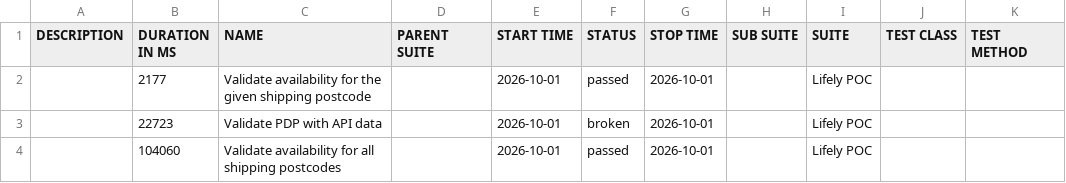
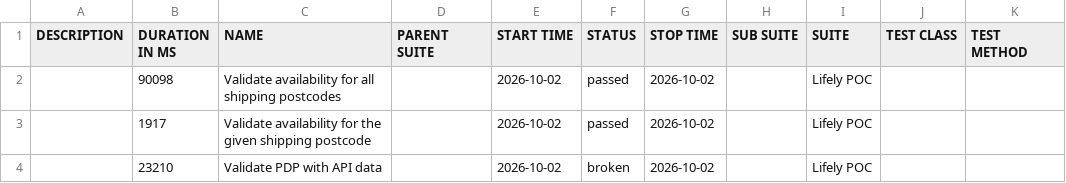
Before and after one commit to Het0603/E-Living, a CSV file: data/suites.csv, drawn as a sheet.

```diff
--- a/data/suites.csv
+++ b/data/suites.csv
@@ -1,4 +1,4 @@
 "DESCRIPTION","DURATION IN MS","NAME","PARENT SUITE","START TIME","STATUS","STOP TIME","SUB SUITE","SUITE","TEST CLASS","TEST METHOD"
-"","2177","Validate availability for the given shipping postcode","","2026-10-01","passed","2026-10-01","","Lifely POC","",""
-"","22723","Validate PDP with API data","","2026-10-01","broken","2026-10-01","","Lifely POC","",""
-"","104060","Validate availability for all shipping postcodes","","2026-10-01","passed","2026-10-01","","Lifely POC","",""
+"","90098","Validate availability for all shipping postcodes","","2026-10-02","passed","2026-10-02","","Lifely POC","",""
+"","1917","Validate availability for the given shipping postcode","","2026-10-02","passed","2026-10-02","","Lifely POC","",""
+"","23210","Validate PDP with API data","","2026-10-02","broken","2026-10-02","","Lifely POC","",""
```
Also changed, not shown: 25 other files.
